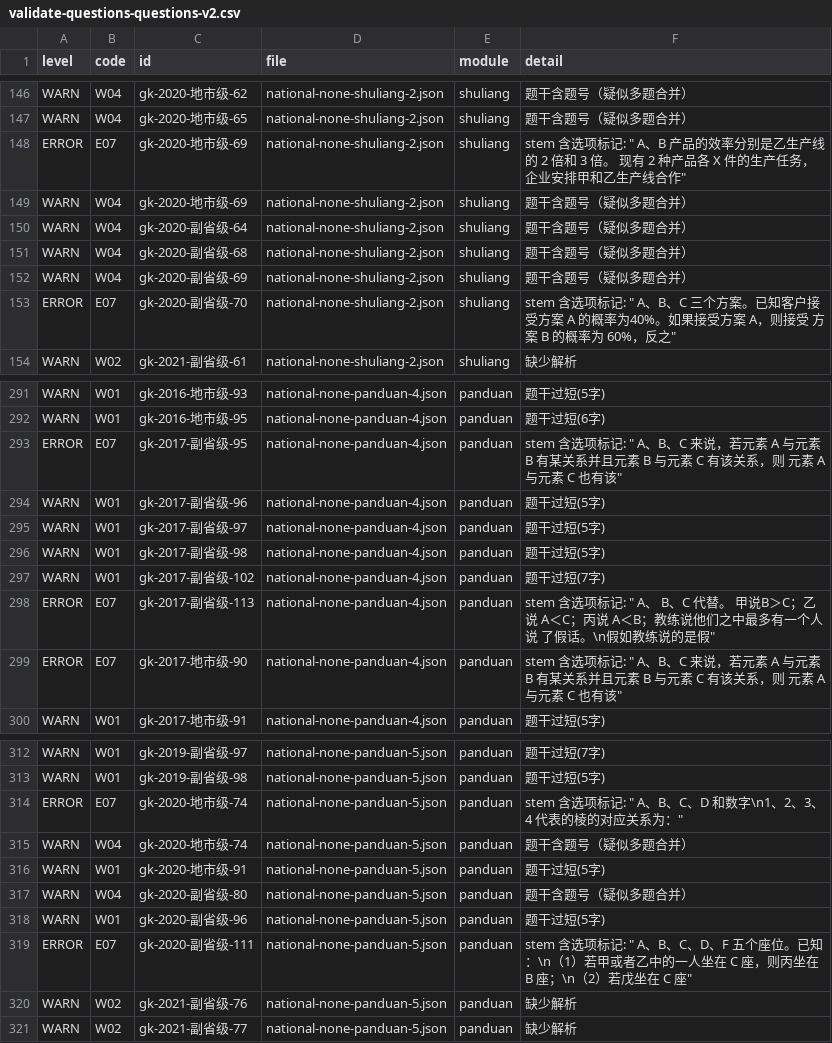
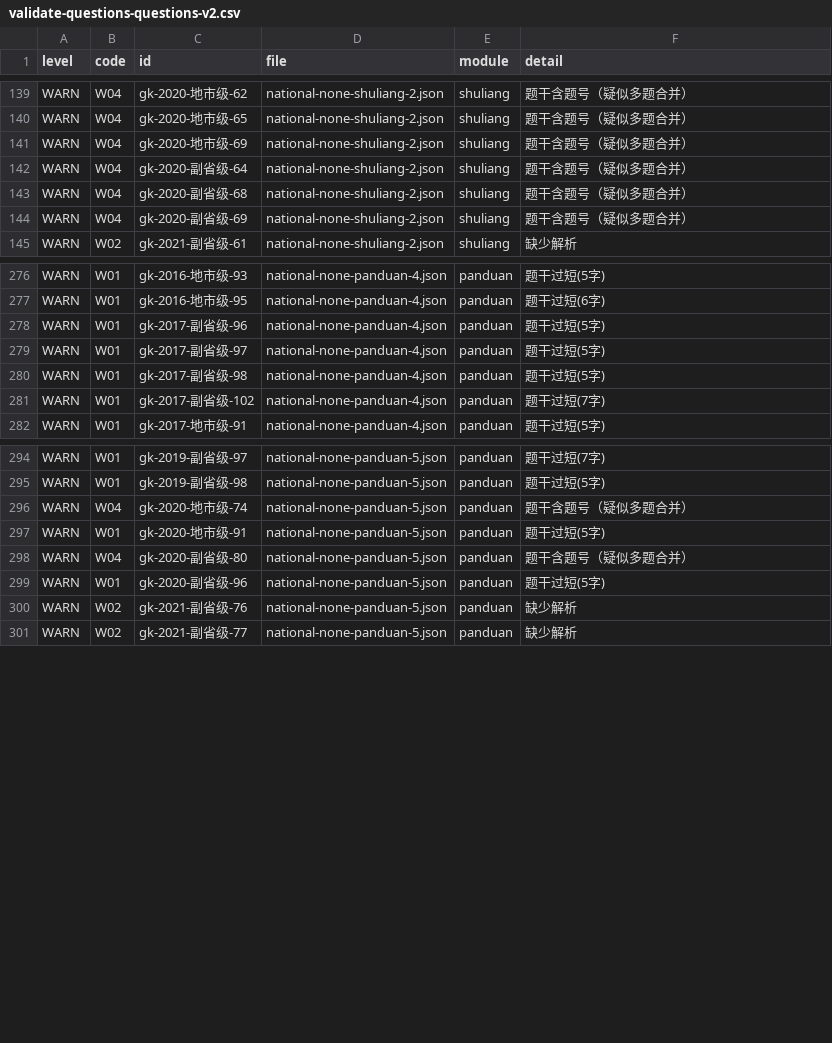
Before and after one commit to shanganlian/gongkao-shuati, a CSV file: validate-questions-questions-v2.csv, drawn as a sheet; only a part is shown, gaps mark what is left out; the diff covers the shown part only; the diff names each change by its address in the sheet, - before the commit and + after, or states it on an @@ line.

Commit message:
fix: E07 豁免变量枚举误报（97→75），补回归测试与 known-losses 账本
P0: 新增 scripts/lib/stem-option-mark.cjs，放行条件=已有≥2选项 且 题干所有标记均为字母链（A、B 两地 / a、b、c、d 四个部分）。44 道无选项图片题不满足前提，继续报 E07；gk-2021-地市级-10（选项 D 粘题干）继续报错。

P0 回归: node scripts/test-e07-rule.cjs 四条不变量 PASS；CSV diff 显示仅 22 条 E07 消失、无新增，E05/E06/W* 计数不变。

P2: 输出 guokao-reports/v2-缺选项待回填.md（7 题，含题干/现有选项/缺失 key/答案落点）移交 Codex。

P3: 确认 PracticeArena 已有图片题占位（依赖 isImageQuestion），v1 线上 1180 道图片题中 1031 道无选项已在走该分支；44 道图片题记入 guokao-reports/v2-known-losses.md，不改数据/前端。P1 多选按批准不排期。

```diff
--- a/validate-questions-questions-v2.csv
+++ b/validate-questions-questions-v2.csv
-row 148: ERROR | E07 | gk-2020-地市级-69 | national-none-shuliang-2.json | shuliang | stem 含选项标记: " A、B 产品的效率分别是乙生产线的 2 倍和 3 倍。 现有 2 种产品各 X 件的生产任务，企业安排甲和乙生产线合作"
-row 153: ERROR | E07 | gk-2020-副省级-70 | national-none-shuliang-2.json | shuliang | stem 含选项标记: " A、B、C 三个方案。已知客户接受方案 A 的概率为40%。如果接受方案 A，则接受 方案 B 的概率为 60%，反之"
-row 293: ERROR | E07 | gk-2017-副省级-95 | national-none-panduan-4.json | panduan | stem 含选项标记: " A、B、C 来说，若元素 A 与元素 B 有某关系并且元素 B 与元素 C 有该关系，则 元素 A 与元素 C 也有该"
-row 298: ERROR | E07 | gk-2017-副省级-113 | national-none-panduan-4.json | panduan | stem 含选项标记: " A、 B、C 代替。 甲说B＞C；乙说 A＜C；丙说 A＜B；教练说他们之中最多有一个人说 了假话。\n假如教练说的是假"
-row 299: ERROR | E07 | gk-2017-地市级-90 | national-none-panduan-4.json | panduan | stem 含选项标记: " A、B、C 来说，若元素 A 与元素 B 有某关系并且元素 B 与元素 C 有该关系，则 元素 A 与元素 C 也有该"
-row 314: ERROR | E07 | gk-2020-地市级-74 | national-none-panduan-5.json | panduan | stem 含选项标记: " A、B、C、D 和数字\n1、2、3、4 代表的棱的对应关系为："
-row 319: ERROR | E07 | gk-2020-副省级-111 | national-none-panduan-5.json | panduan | stem 含选项标记: " A、B、C、D、F 五个座位。已知：\n（1）若甲或者乙中的一人坐在 C 座，则丙坐在 B 座；\n（2）若戊坐在 C 座"
```
Also changed, not shown: 15 removed rows elsewhere in this file, 7 other files.
